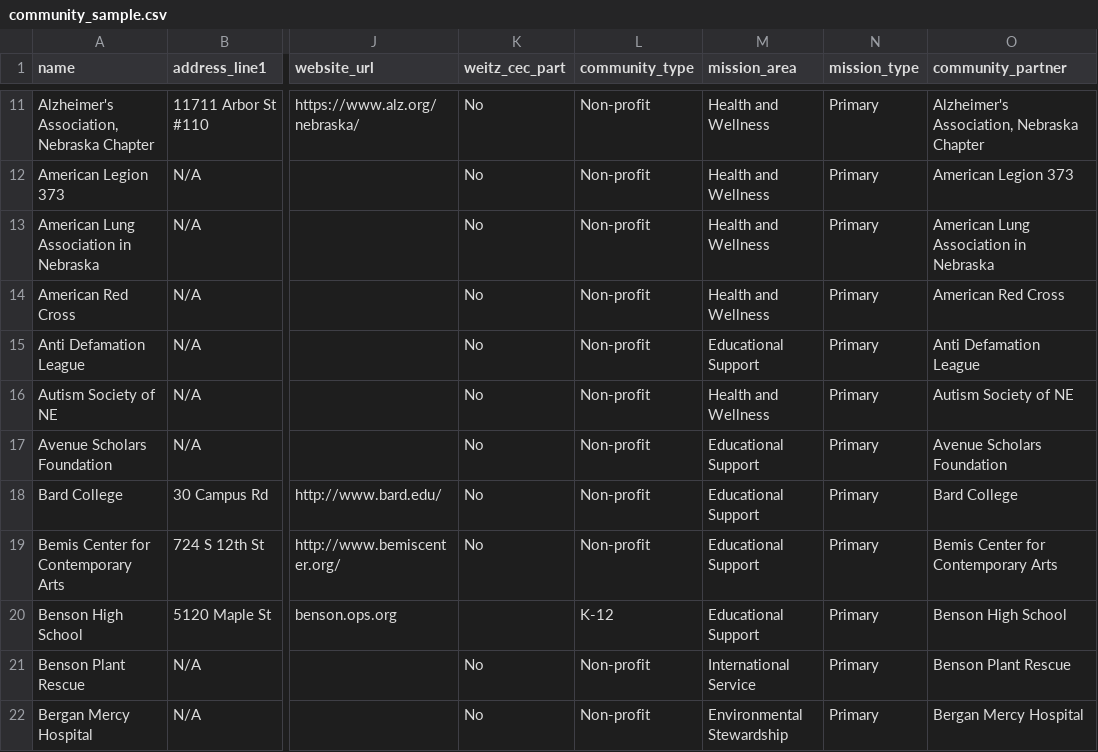
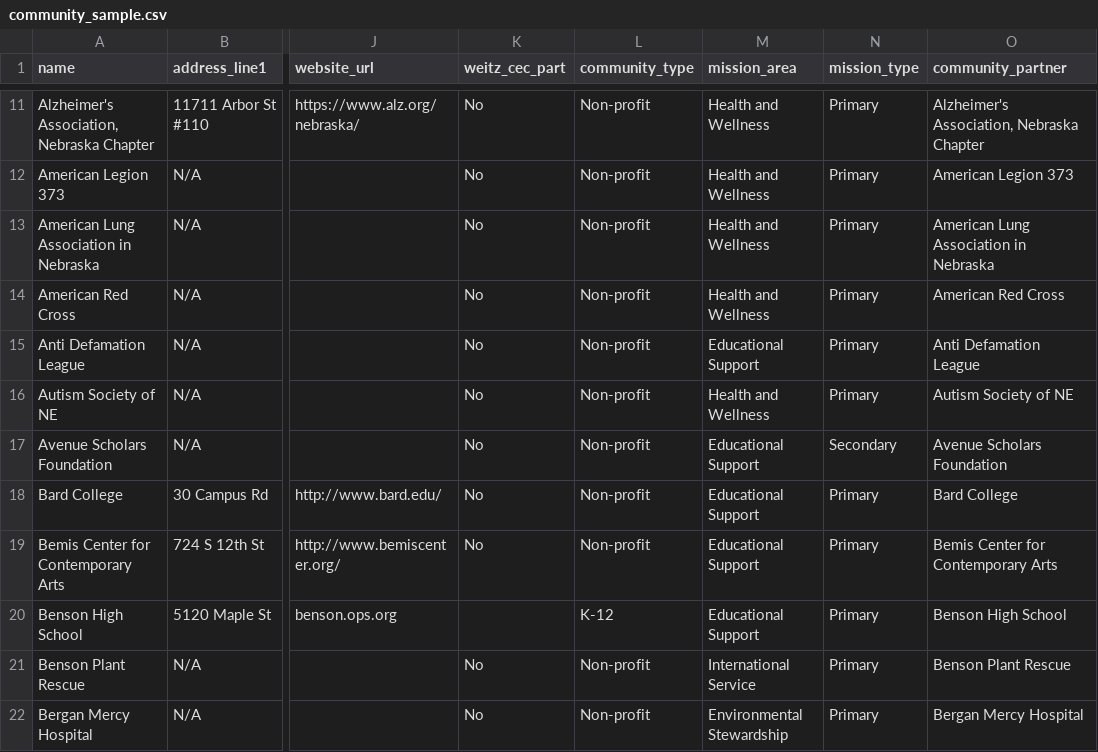
Before and after one commit to uno-isqa-8950/uno-cpi, a CSV file: media/community_sample.csv, drawn as a sheet; only a part is shown, gaps mark what is left out; the diff names each change by its address in the sheet, - before the commit and + after, or states it on an @@ line.

Commit message:
community mission upload

```diff
--- a/media/community_sample.csv
+++ b/media/community_sample.csv
-N17 (mission_type): Primary
+N17 (mission_type): Secondary
```
